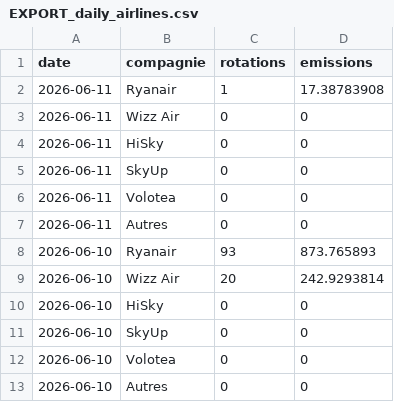
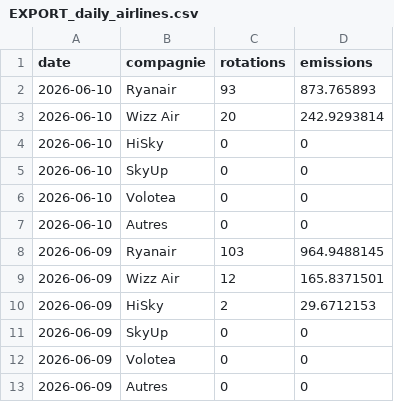
Before and after one commit to emissionscarbonebva-maker/bva-ges, a CSV file: data/EXPORT_daily_airlines.csv, drawn as a sheet; only a part is shown; the shorter side is filled out with more unchanged rows; the diff names each change by its address in the sheet, - before the commit and + after, or states it on an @@ line.

```diff
--- a/data/EXPORT_daily_airlines.csv
+++ b/data/EXPORT_daily_airlines.csv
-row 2: 2026-06-11 | Ryanair | 1 | 17.38783908
-row 3: 2026-06-11 | Wizz Air | 0 | 0
-row 4: 2026-06-11 | HiSky | 0 | 0
-row 5: 2026-06-11 | SkyUp | 0 | 0
-row 6: 2026-06-11 | Volotea | 0 | 0
-row 7: 2026-06-11 | Autres | 0 | 0
```
Also changed, not shown: data/EXPORT_cumul_scopes.csv, data/EXPORT_daily_scopes.csv, 4 other files.
